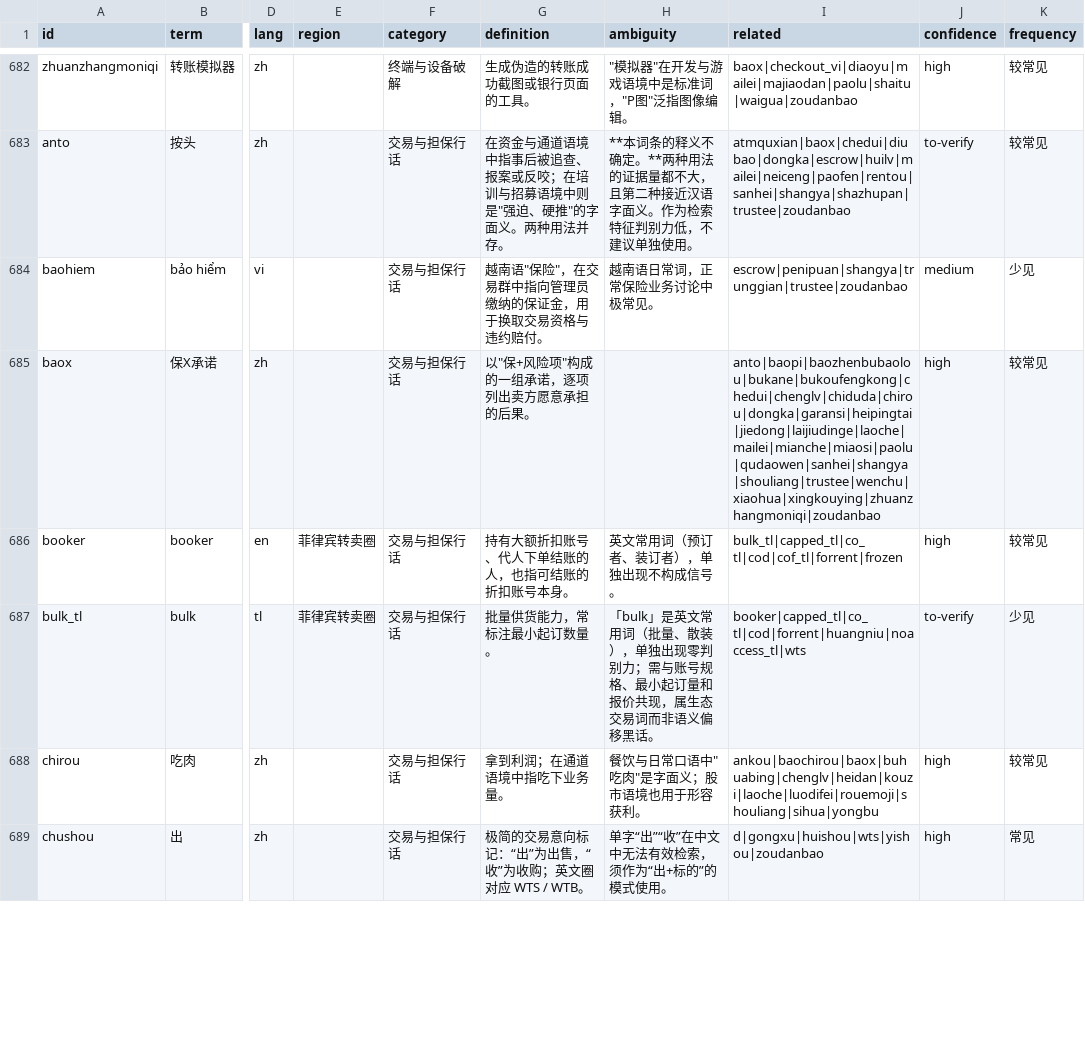
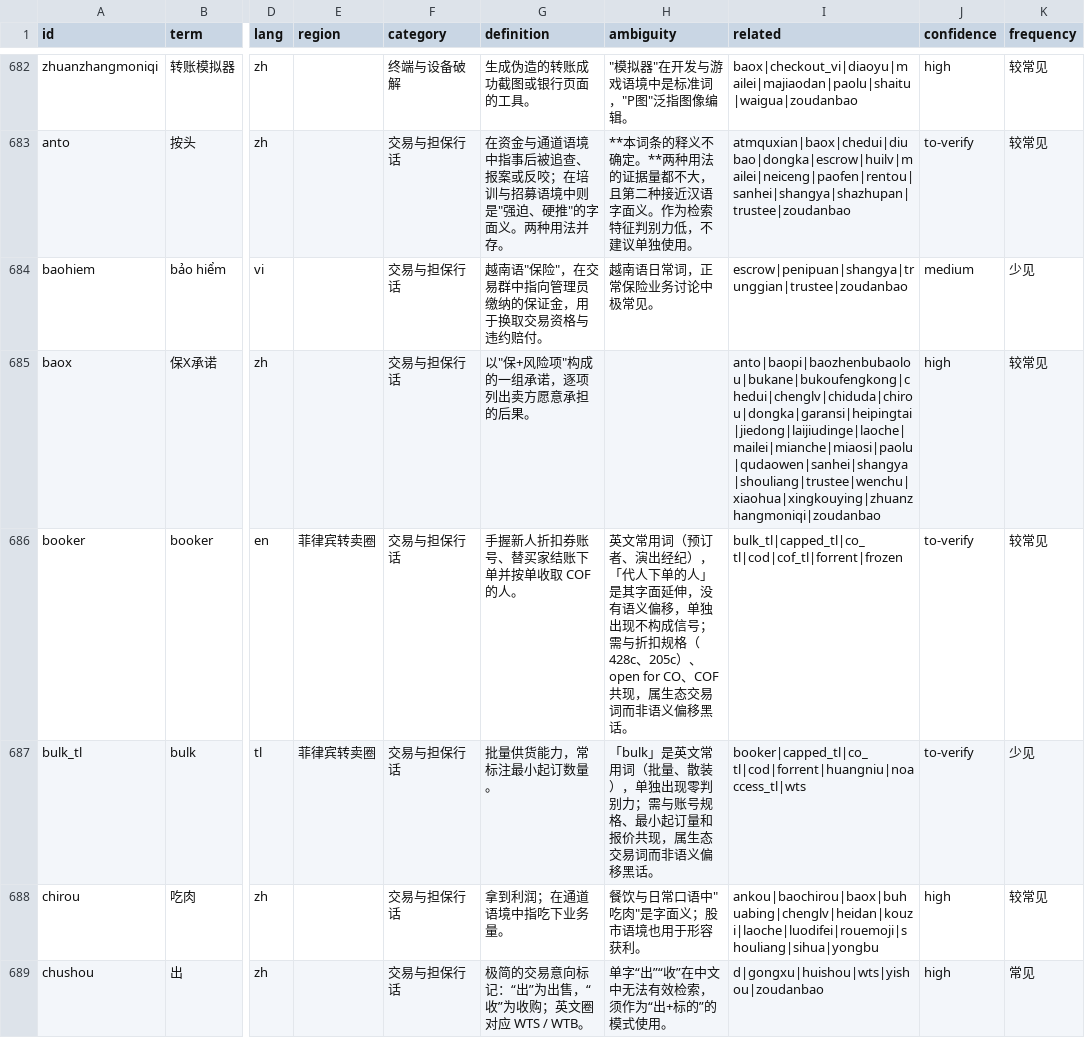
Before and after one commit to jshdcn/underground-slang-lexicon, a CSV file: dict/terms.csv, drawn as a sheet; only a part is shown, gaps mark what is left out; the diff covers the shown part only; the diff names each change by its address in the sheet, - before the commit and + after, or states it on an @@ line.

```diff
--- a/dict/terms.csv
+++ b/dict/terms.csv
-G686 (definition): 持有大额折扣账号、代人下单结账的人，也指可结账的折扣账号本身。
+G686 (definition): 手握新人折扣券账号、替买家结账下单并按单收取 COF 的人。
-H686 (ambiguity): …预订者、装订者），单独出现不构成信号。
+H686 (ambiguity): …预订者、演出经纪），「代人下单的人」是其字面延伸，没有语义偏移，单独出现不构成信号；需与折扣规格（428c、205c）、open for CO、COF 共现，属生态交易词而非语义偏移黑话。
-J686 (confidence): high
+J686 (confidence): to-verify
```
Also changed, not shown: 26 edited cells elsewhere in this file, 8 other files.
